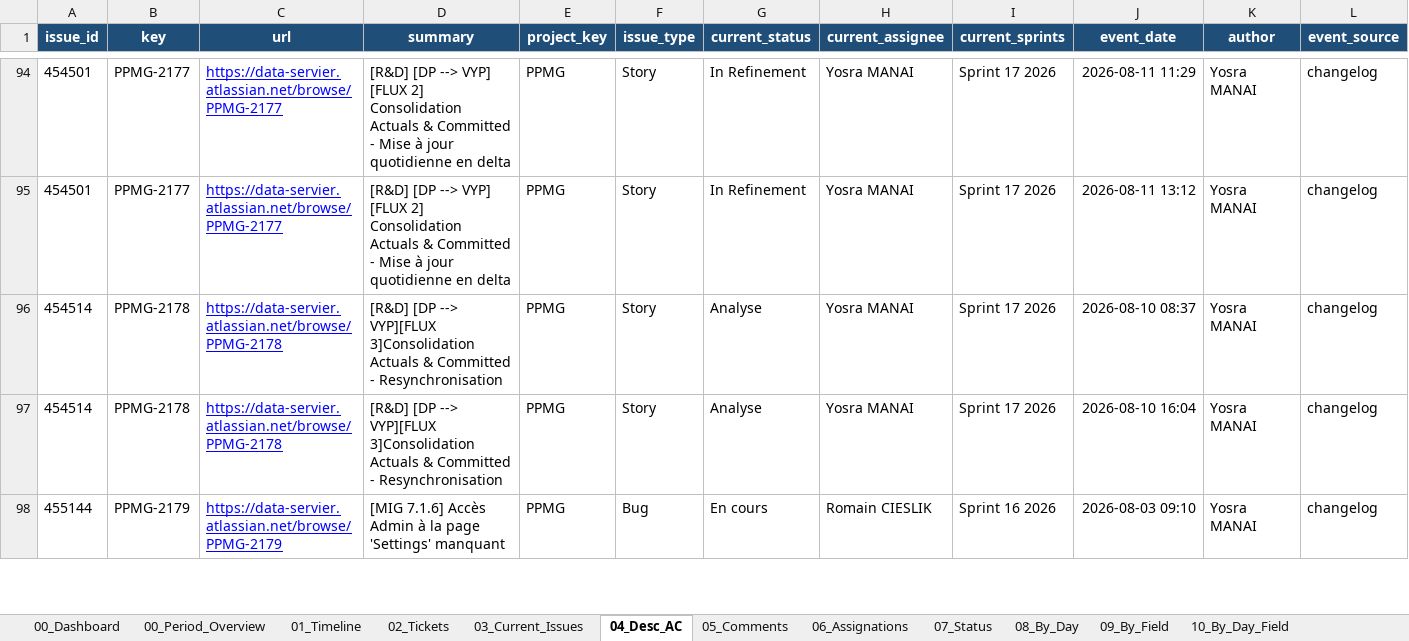
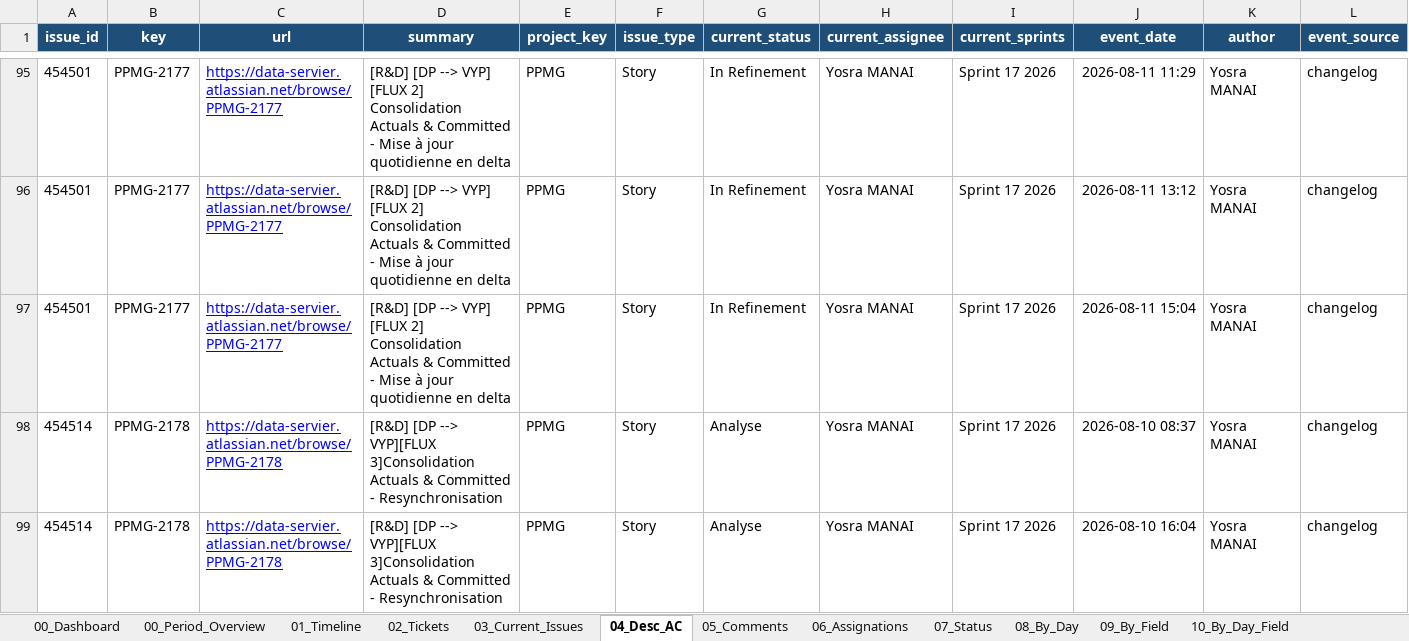
Before and after one commit to Romano-de-la-vega/reporting-jira, an Excel workbook: jira_changelog_analysis.xlsx, sheet 04_Desc_AC, drawn as a sheet; only a part is shown, gaps mark what is left out; the shorter side is filled out with more unchanged rows; values as stored, in another font and other column widths than the file's, no borders; rows hold the shown columns only; the diff covers the shown part only; the diff names each change by its address in the sheet, - before the commit and + after, or states it on an @@ line.

```diff
--- a/jira_changelog_analysis.xlsx (sheet 04_Desc_AC)
+++ b/jira_changelog_analysis.xlsx (sheet 04_Desc_AC)
+row 97: 454501 | PPMG-2177 | https://data-servier.atlassian.net/browse/PPMG-2177 | [R&D] [DP --> VYP] [FLUX 2] Consolidation Actuals & Committed - Mise à jour quotidienne en delta | PPMG | Story | In Refinement | Yosra MANAI | Sprint 17 2026 | 2026-08-11 15:04 | Yosra MANAI | changelog
```
Also changed, not shown: 5 added rows elsewhere in this sheet, sheet 01_Timeline, sheet 03_Current_Issues, sheet 00_Period_Overview, sheet 02_Tickets, sheet 09_By_Field, sheet 10_By_Day_Field, 3 more sheets, charts or pictures, 2 other files.
